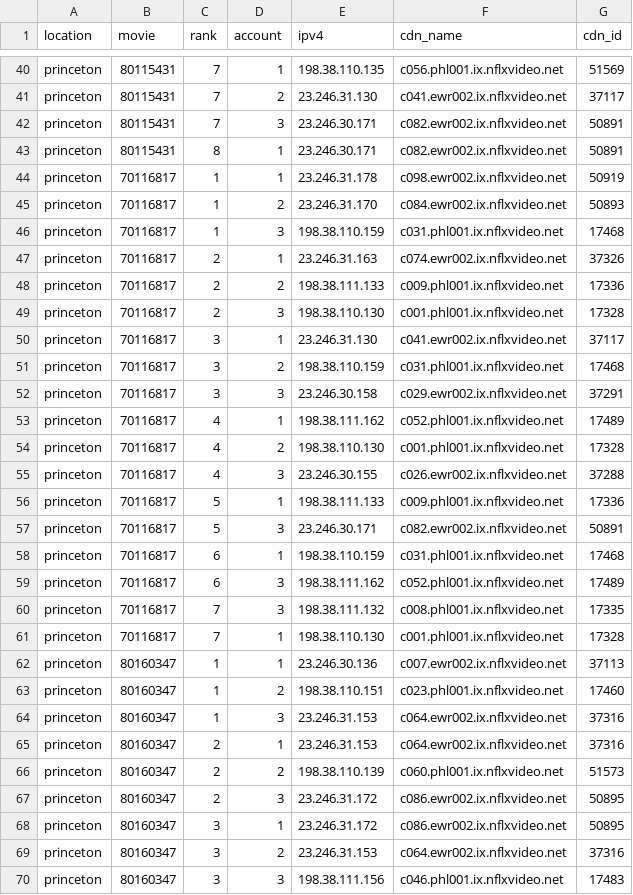
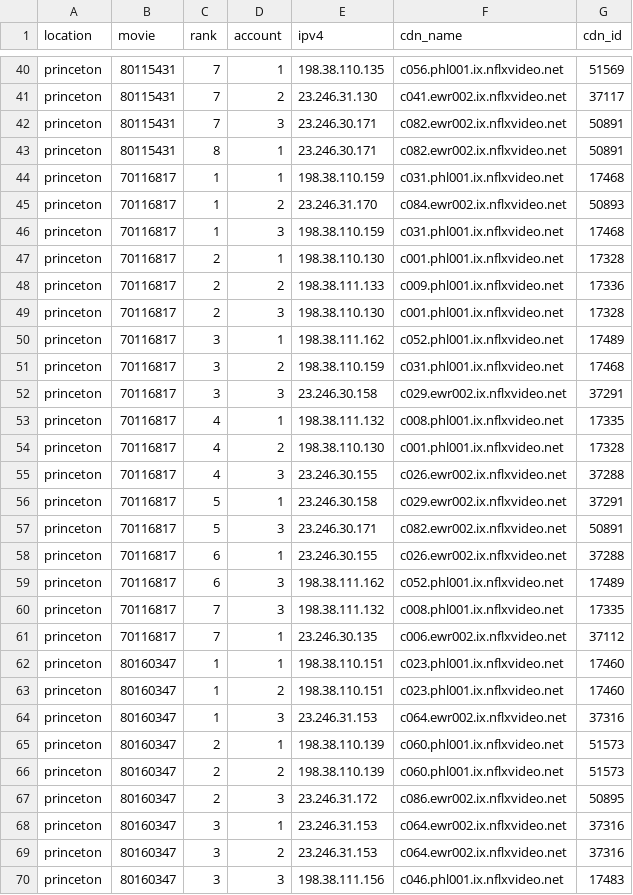
Before and after one commit to ktinubu/netflix-cdn-ranking, a CSV file: rankings.csv, drawn as a sheet; only a part is shown, gaps mark what is left out; the diff covers the shown part only.

```diff
--- a/rankings.csv
+++ b/rankings.csv
@@ -43,27 +43,27 @@ princeton,80115431,7,3,23.246.30.171,c082.ewr002.ix.nflxvideo.net,50891
 princeton,80115431,8,1,23.246.30.171,c082.ewr002.ix.nflxvideo.net,50891
-princeton,70116817,1,1,23.246.31.178,c098.ewr002.ix.nflxvideo.net,50919
+princeton,70116817,1,1,198.38.110.159,c031.phl001.ix.nflxvideo.net,17468
 princeton,70116817,1,2,23.246.31.170,c084.ewr002.ix.nflxvideo.net,50893
 princeton,70116817,1,3,198.38.110.159,c031.phl001.ix.nflxvideo.net,17468
-princeton,70116817,2,1,23.246.31.163,c074.ewr002.ix.nflxvideo.net,37326
+princeton,70116817,2,1,198.38.110.130,c001.phl001.ix.nflxvideo.net,17328
 princeton,70116817,2,2,198.38.111.133,c009.phl001.ix.nflxvideo.net,17336
 princeton,70116817,2,3,198.38.110.130,c001.phl001.ix.nflxvideo.net,17328
-princeton,70116817,3,1,23.246.31.130,c041.ewr002.ix.nflxvideo.net,37117
+princeton,70116817,3,1,198.38.111.162,c052.phl001.ix.nflxvideo.net,17489
 princeton,70116817,3,2,198.38.110.159,c031.phl001.ix.nflxvideo.net,17468
 princeton,70116817,3,3,23.246.30.158,c029.ewr002.ix.nflxvideo.net,37291
-princeton,70116817,4,1,198.38.111.162,c052.phl001.ix.nflxvideo.net,17489
+princeton,70116817,4,1,198.38.111.132,c008.phl001.ix.nflxvideo.net,17335
 princeton,70116817,4,2,198.38.110.130,c001.phl001.ix.nflxvideo.net,17328
 princeton,70116817,4,3,23.246.30.155,c026.ewr002.ix.nflxvideo.net,37288
-princeton,70116817,5,1,198.38.111.133,c009.phl001.ix.nflxvideo.net,17336
+princeton,70116817,5,1,23.246.30.158,c029.ewr002.ix.nflxvideo.net,37291
 princeton,70116817,5,3,23.246.30.171,c082.ewr002.ix.nflxvideo.net,50891
-princeton,70116817,6,1,198.38.110.159,c031.phl001.ix.nflxvideo.net,17468
+princeton,70116817,6,1,23.246.30.155,c026.ewr002.ix.nflxvideo.net,37288
 princeton,70116817,6,3,198.38.111.162,c052.phl001.ix.nflxvideo.net,17489
 princeton,70116817,7,3,198.38.111.132,c008.phl001.ix.nflxvideo.net,17335
-princeton,70116817,7,1,198.38.110.130,c001.phl001.ix.nflxvideo.net,17328
-princeton,80160347,1,1,23.246.30.136,c007.ewr002.ix.nflxvideo.net,37113
+princeton,70116817,7,1,23.246.30.135,c006.ewr002.ix.nflxvideo.net,37112
+princeton,80160347,1,1,198.38.110.151,c023.phl001.ix.nflxvideo.net,17460
 princeton,80160347,1,2,198.38.110.151,c023.phl001.ix.nflxvideo.net,17460
 princeton,80160347,1,3,23.246.31.153,c064.ewr002.ix.nflxvideo.net,37316
-princeton,80160347,2,1,23.246.31.153,c064.ewr002.ix.nflxvideo.net,37316
+princeton,80160347,2,1,198.38.110.139,c060.phl001.ix.nflxvideo.net,51573
 princeton,80160347,2,2,198.38.110.139,c060.phl001.ix.nflxvideo.net,51573
 princeton,80160347,2,3,23.246.31.172,c086.ewr002.ix.nflxvideo.net,50895
-princeton,80160347,3,1,23.246.31.172,c086.ewr002.ix.nflxvideo.net,50895
+princeton,80160347,3,1,23.246.31.153,c064.ewr002.ix.nflxvideo.net,37316
 princeton,80160347,3,2,23.246.31.153,c064.ewr002.ix.nflxvideo.net,37316
```
Also changed, not shown: 81 edited cells elsewhere in this file, 1 other file.
